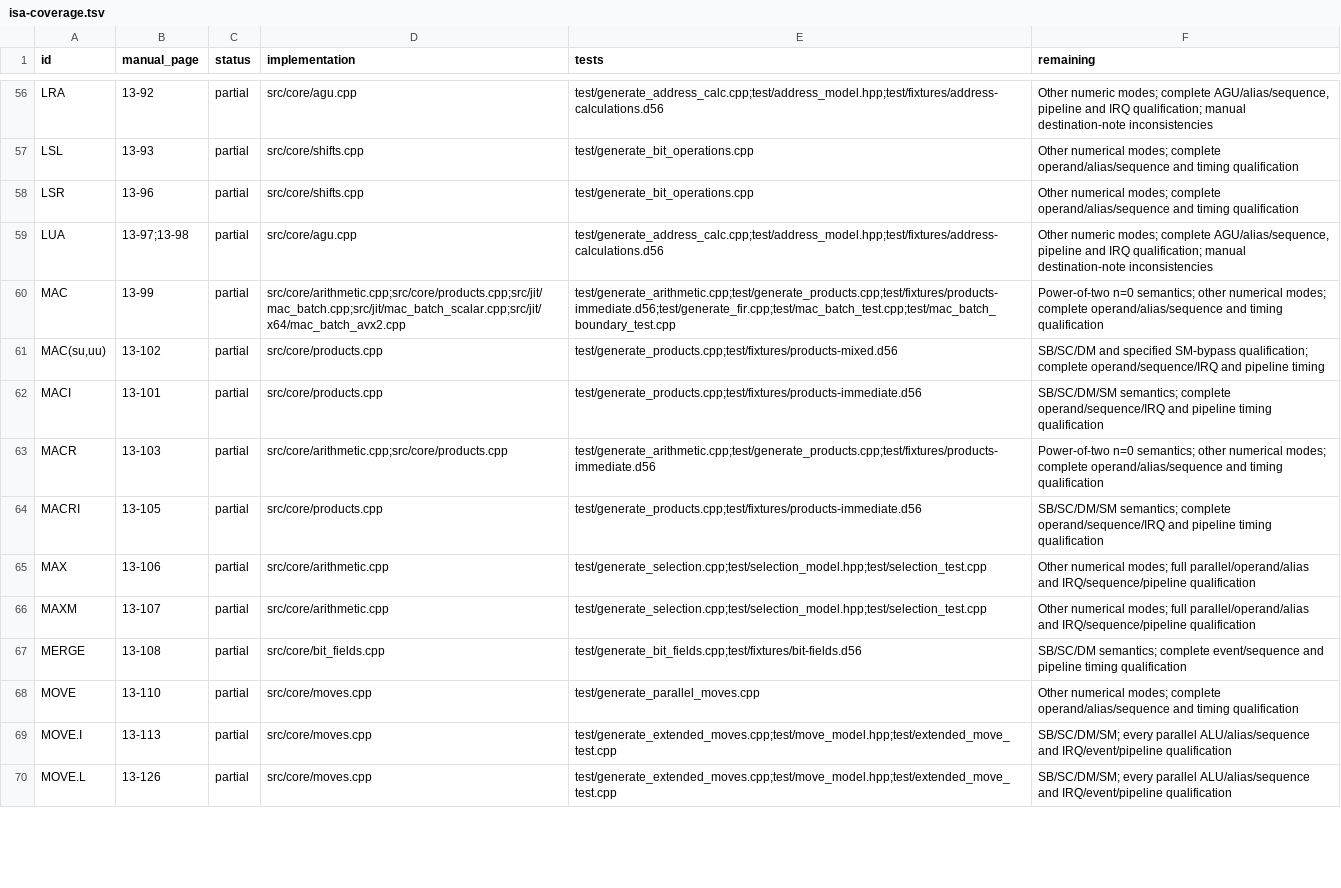
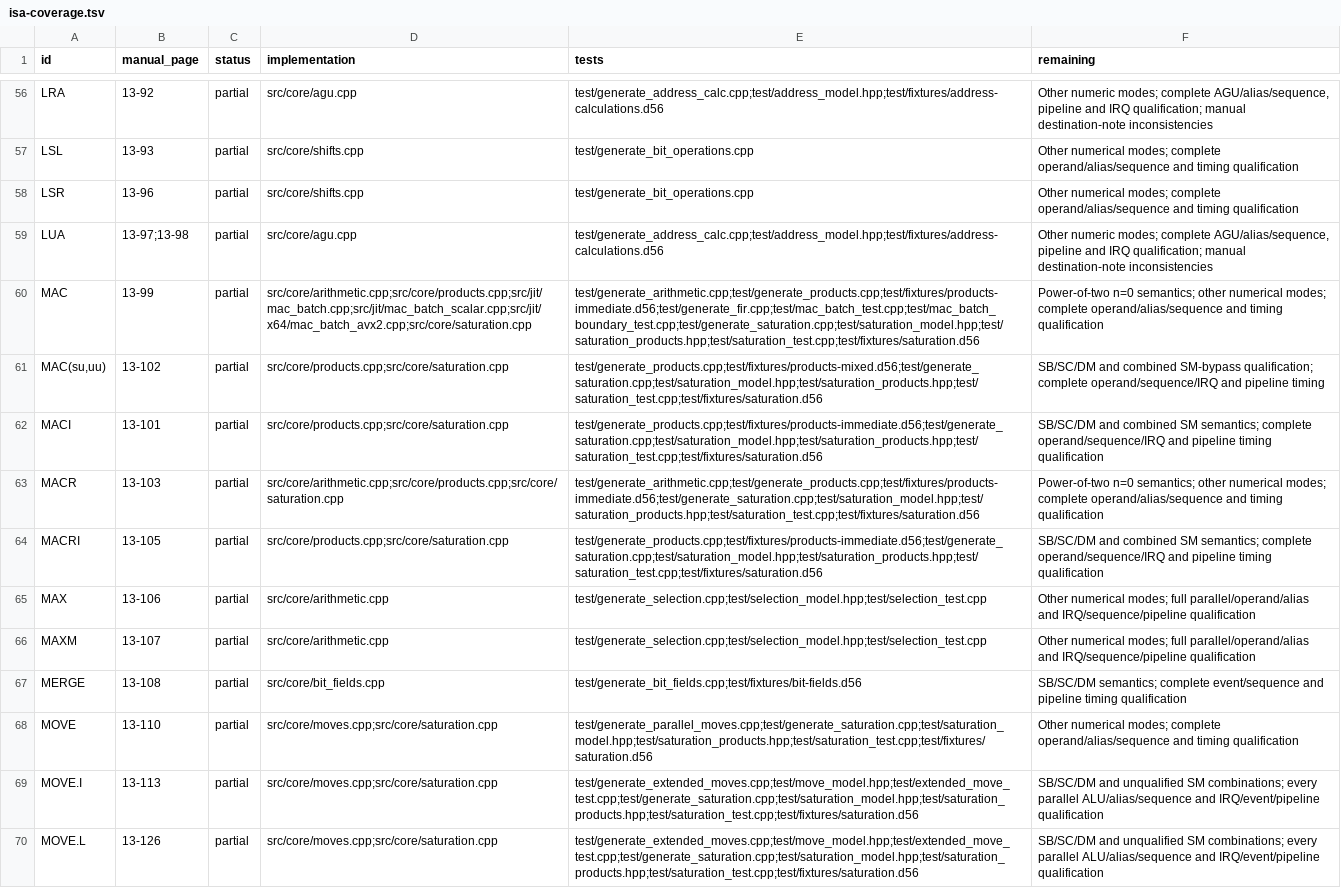
Before and after one commit to Weichwolf/dsp56300, a TSV file: doc/isa-coverage.tsv, drawn as a sheet; only a part is shown, gaps mark what is left out; the diff covers the shown part only.

Commit message:
Implement independently tested arithmetic saturation domains

```diff
--- a/doc/isa-coverage.tsv
+++ b/doc/isa-coverage.tsv
@@ -59,7 +59,7 @@ LSR	13-96	partial	src/core/shifts.cpp	test/generate_bit_operations.cpp	Other num
 LUA	13-97;13-98	partial	src/core/agu.cpp	test/generate_address_calc.cpp;test/address_model.hpp;test/fixtures/address-calculations.d56	Other numeric modes; complete AGU/alias/sequence, pipeline and IRQ qualification; manual destination-note inconsistencies
-MAC	13-99	partial	src/core/arithmetic.cpp;src/core/products.cpp;src/jit/mac_batch.cpp;src/jit/mac_batch_scalar.cpp;src/jit/x64/mac_batch_avx2.cpp	test/generate_arithmetic.cpp;test/generate_products.cpp;test/fixtures/products-immediate.d56;test/generate_fir.cpp;test/mac_batch_test.cpp;test/mac_batch_boundary_test.cpp	Power-of-two n=0 semantics; other numerical modes; complete operand/alias/sequence and timing qualification
-MAC(su,uu)	13-102	partial	src/core/products.cpp	test/generate_products.cpp;test/fixtures/products-mixed.d56	SB/SC/DM and specified SM-bypass qualification; complete operand/sequence/IRQ and pipeline timing
-MACI	13-101	partial	src/core/products.cpp	test/generate_products.cpp;test/fixtures/products-immediate.d56	SB/SC/DM/SM semantics; complete operand/sequence/IRQ and pipeline timing qualification
-MACR	13-103	partial	src/core/arithmetic.cpp;src/core/products.cpp	test/generate_arithmetic.cpp;test/generate_products.cpp;test/fixtures/products-immediate.d56	Power-of-two n=0 semantics; other numerical modes; complete operand/alias/sequence and timing qualification
-MACRI	13-105	partial	src/core/products.cpp	test/generate_products.cpp;test/fixtures/products-immediate.d56	SB/SC/DM/SM semantics; complete operand/sequence/IRQ and pipeline timing qualification
+MAC	13-99	partial	src/core/arithmetic.cpp;src/core/products.cpp;src/jit/mac_batch.cpp;src/jit/mac_batch_scalar.cpp;src/jit/x64/mac_batch_avx2.cpp;src/core/saturation.cpp	test/generate_arithmetic.cpp;test/generate_products.cpp;test/fixtures/products-immediate.d56;test/generate_fir.cpp;test/mac_batch_test.cpp;test/mac_batch_boundary_test.cpp;test/generate_saturation.cpp;test/saturation_model.hpp;test/saturation_products.hpp;test/saturation_test.cpp;test/fixtures/saturation.d56	Power-of-two n=0 semantics; other numerical modes; complete operand/alias/sequence and timing qualification
+MAC(su,uu)	13-102	partial	src/core/products.cpp;src/core/saturation.cpp	test/generate_products.cpp;test/fixtures/products-mixed.d56;test/generate_saturation.cpp;test/saturation_model.hpp;test/saturation_products.hpp;test/saturation_test.cpp;test/fixtures/saturation.d56	SB/SC/DM and combined SM-bypass qualification; complete operand/sequence/IRQ and pipeline timing
+MACI	13-101	partial	src/core/products.cpp;src/core/saturation.cpp	test/generate_products.cpp;test/fixtures/products-immediate.d56;test/generate_saturation.cpp;test/saturation_model.hpp;test/saturation_products.hpp;test/saturation_test.cpp;test/fixtures/saturation.d56	SB/SC/DM and combined SM semantics; complete operand/sequence/IRQ and pipeline timing qualification
+MACR	13-103	partial	src/core/arithmetic.cpp;src/core/products.cpp;src/core/saturation.cpp	test/generate_arithmetic.cpp;test/generate_products.cpp;test/fixtures/products-immediate.d56;test/generate_saturation.cpp;test/saturation_model.hpp;test/saturation_products.hpp;test/saturation_test.cpp;test/fixtures/saturation.d56	Power-of-two n=0 semantics; other numerical modes; complete operand/alias/sequence and timing qualification
+MACRI	13-105	partial	src/core/products.cpp;src/core/saturation.cpp	test/generate_products.cpp;test/fixtures/products-immediate.d56;test/generate_saturation.cpp;test/saturation_model.hpp;test/saturation_products.hpp;test/saturation_test.cpp;test/fixtures/saturation.d56	SB/SC/DM and combined SM semantics; complete operand/sequence/IRQ and pipeline timing qualification
 MAX	13-106	partial	src/core/arithmetic.cpp	test/generate_selection.cpp;test/selection_model.hpp;test/selection_test.cpp	Other numerical modes; full parallel/operand/alias and IRQ/sequence/pipeline qualification
@@ -67,4 +67,4 @@ MAXM	13-107	partial	src/core/arithmetic.cpp	test/generate_selection.cpp;test/sel
 MERGE	13-108	partial	src/core/bit_fields.cpp	test/generate_bit_fields.cpp;test/fixtures/bit-fields.d56	SB/SC/DM semantics; complete event/sequence and pipeline timing qualification
-MOVE	13-110	partial	src/core/moves.cpp	test/generate_parallel_moves.cpp	Other numerical modes; complete operand/alias/sequence and timing qualification
-MOVE.I	13-113	partial	src/core/moves.cpp	test/generate_extended_moves.cpp;test/move_model.hpp;test/extended_move_test.cpp	SB/SC/DM/SM; every parallel ALU/alias/sequence and IRQ/event/pipeline qualification
-MOVE.L	13-126	partial	src/core/moves.cpp	test/generate_extended_moves.cpp;test/move_model.hpp;test/extended_move_test.cpp	SB/SC/DM/SM; every parallel ALU/alias/sequence and IRQ/event/pipeline qualification
+MOVE	13-110	partial	src/core/moves.cpp;src/core/saturation.cpp	test/generate_parallel_moves.cpp;test/generate_saturation.cpp;test/saturation_model.hpp;test/saturation_products.hpp;test/saturation_test.cpp;test/fixtures/saturation.d56	Other numerical modes; complete operand/alias/sequence and timing qualification
+MOVE.I	13-113	partial	src/core/moves.cpp;src/core/saturation.cpp	test/generate_extended_moves.cpp;test/move_model.hpp;test/extended_move_test.cpp;test/generate_saturation.cpp;test/saturation_model.hpp;test/saturation_products.hpp;test/saturation_test.cpp;test/fixtures/saturation.d56	SB/SC/DM and unqualified SM combinations; every parallel ALU/alias/sequence and IRQ/event/pipeline qualification
+MOVE.L	13-126	partial	src/core/moves.cpp;src/core/saturation.cpp	test/generate_extended_moves.cpp;test/move_model.hpp;test/extended_move_test.cpp;test/generate_saturation.cpp;test/saturation_model.hpp;test/saturation_products.hpp;test/saturation_test.cpp;test/fixtures/saturation.d56	SB/SC/DM and unqualified SM combinations; every parallel ALU/alias/sequence and IRQ/event/pipeline qualification
```
Also changed, not shown: 58 edited cells elsewhere in this file, 32 other files.
